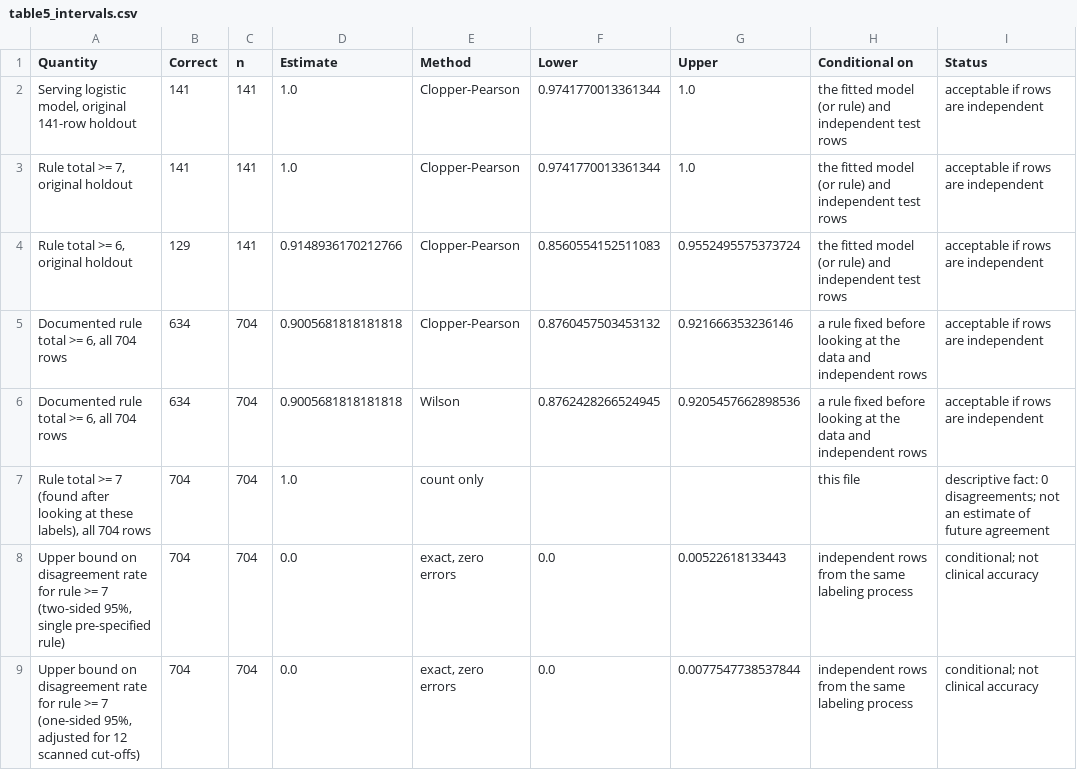
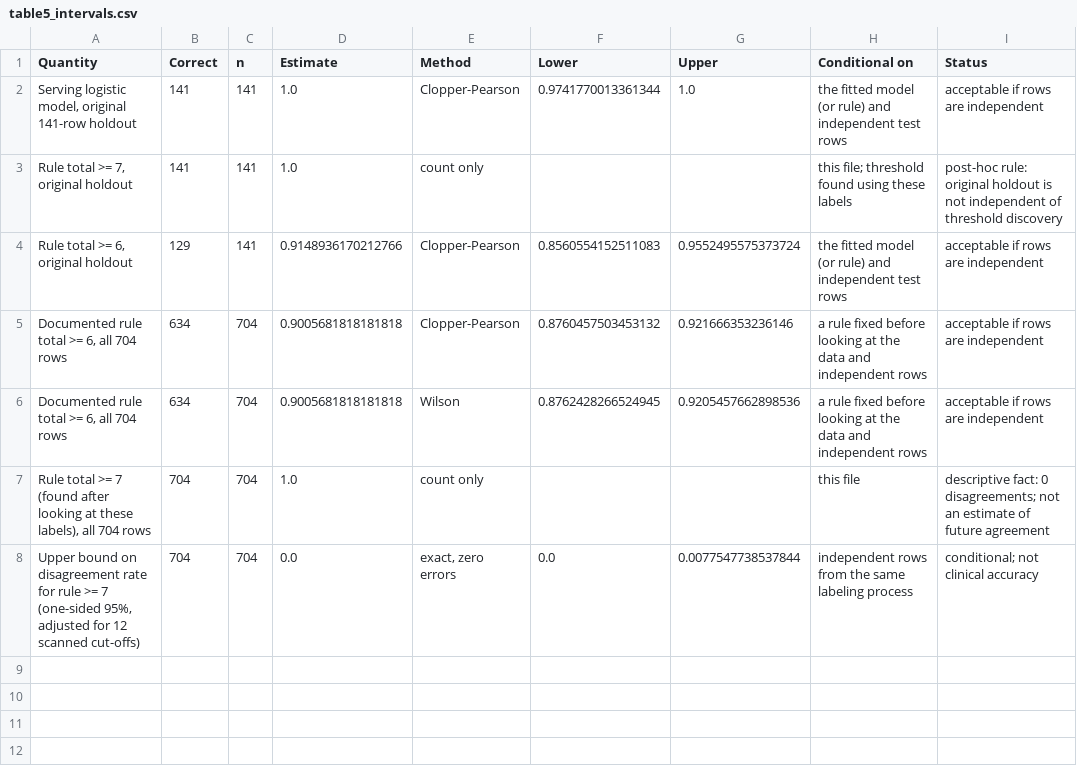
Before and after one commit to EvansCortez/autism-screening-ai, a CSV file: research/report/tables/table5_intervals.csv, drawn as a sheet.

```diff
--- a/research/report/tables/table5_intervals.csv
+++ b/research/report/tables/table5_intervals.csv
@@ -2,3 +2,3 @@ Quantity,Correct,n,Estimate,Method,Lower,Upper,Conditional on,Status
 "Serving logistic model, original 141-row holdout",141,141,1.0,Clopper-Pearson,0.9741770013361344,1.0,the fitted model (or rule) and independent test rows,acceptable if rows are independent
-"Rule total >= 7, original holdout",141,141,1.0,Clopper-Pearson,0.9741770013361344,1.0,the fitted model (or rule) and independent test rows,acceptable if rows are independent
+"Rule total >= 7, original holdout",141,141,1.0,count only,,,this file; threshold found using these labels,post-hoc rule: original holdout is not independent of threshold discovery
 "Rule total >= 6, original holdout",129,141,0.9148936170212766,Clopper-Pearson,0.8560554152511083,0.9552495575373724,the fitted model (or rule) and independent test rows,acceptable if rows are independent
@@ -7,3 +7,2 @@ Quantity,Correct,n,Estimate,Method,Lower,Upper,Conditional on,Status
 "Rule total >= 7 (found after looking at these labels), all 704 rows",704,704,1.0,count only,,,this file,descriptive fact: 0 disagreements; not an estimate of future agreement
-"Upper bound on disagreement rate for rule >= 7 (two-sided 95%, single pre-specified rule)",704,704,0.0,"exact, zero errors",0.0,0.00522618133443,independent rows from the same labeling process,conditional; not clinical accuracy
 "Upper bound on disagreement rate for rule >= 7 (one-sided 95%, adjusted for 12 scanned cut-offs)",704,704,0.0,"exact, zero errors",0.0,0.0077547738537844,independent rows from the same labeling process,conditional; not clinical accuracy
```
Also changed, not shown: research/uncertainty/interval_table.csv, research/uncertainty/permutation_null.csv, 28 other files.
